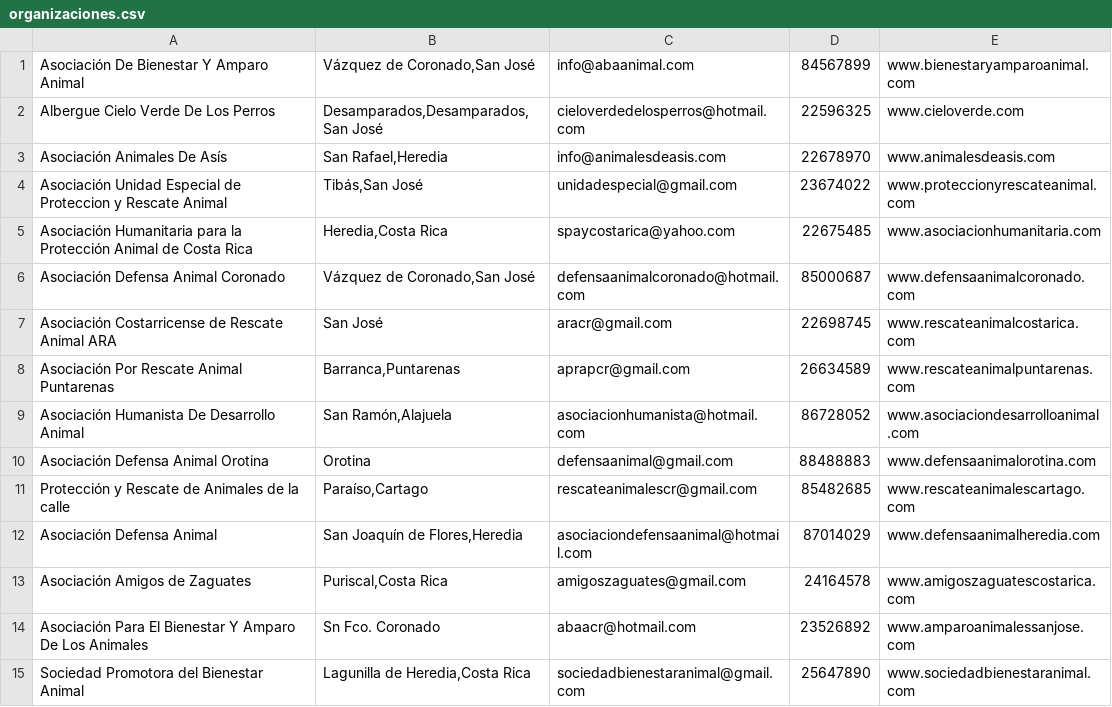
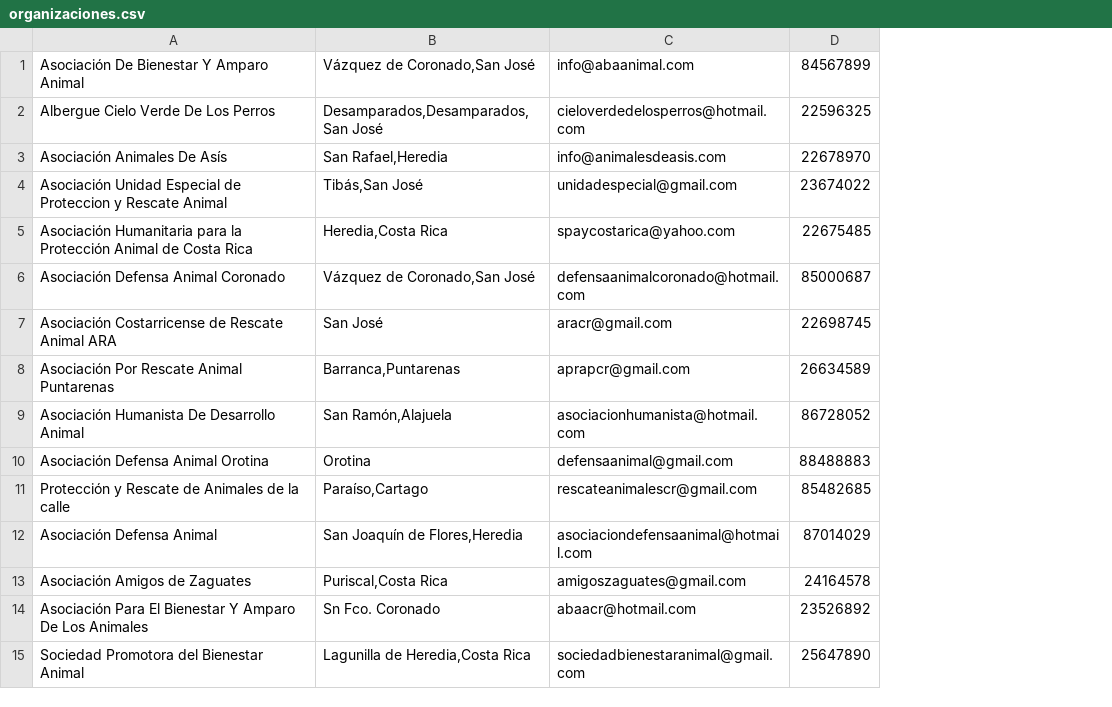
Before and after one commit to SanJoseTEC2014/Paws, a CSV file: Paws/src/paws/recursos/casosprueba/organizaciones.csv, drawn as a sheet; the diff names each change by its address in the sheet, - before the commit and + after, or states it on an @@ line.

```diff
--- a/Paws/src/paws/recursos/casosprueba/organizaciones.csv
+++ b/Paws/src/paws/recursos/casosprueba/organizaciones.csv
-column E, rows 1-15: www.bienestaryamparoanimal.com | www.cieloverde.com | www.animalesdeasis.com | www.proteccionyrescateanimal.com | www.asociacionhumanitaria.com | www.defensaanimalcoronado.com | www.rescateanimalcostarica.com | www.rescateanimalpuntarenas.com | www.asociaciondesarrolloanimal.com | www.defensaanimalorotina.com | www.rescateanimalescartago.com | www.defensaanimalheredia.com | www.amigoszaguatescostarica.com | www.amparoanimalessanjose.com | www.sociedadbienestaranimal.com
```
Also changed, not shown: Paws/bin/paws/recursos/casosprueba/organizaciones.csv, 3 other files.
